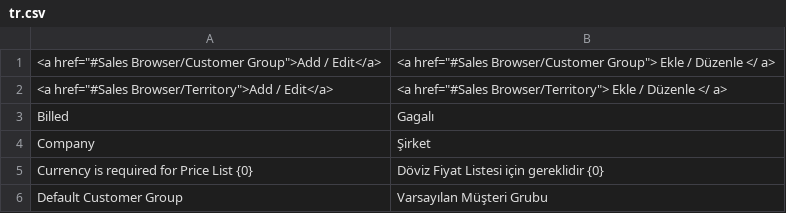
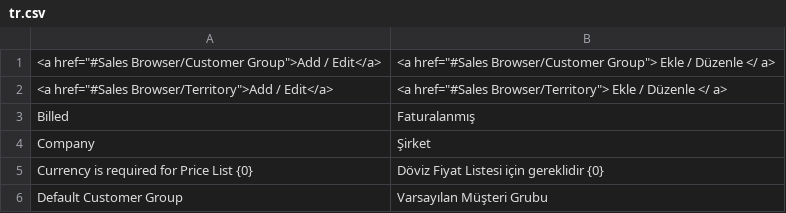
Before and after one commit to frappe/shopping_cart, a CSV file: shopping_cart/translations/tr.csv, drawn as a sheet; only a part is shown.

Commit message:
fixed translations

```diff
--- a/shopping_cart/translations/tr.csv
+++ b/shopping_cart/translations/tr.csv
@@ -2,3 +2,3 @@
 "<a href=""#Sales Browser/Territory"">Add / Edit</a>","<a href=""#Sales Browser/Territory""> Ekle / Düzenle </ a>"
-Billed,Gagalı
+Billed,Faturalanmış
 Company,Şirket
```
Also changed, not shown: shopping_cart/translations/es.csv.
